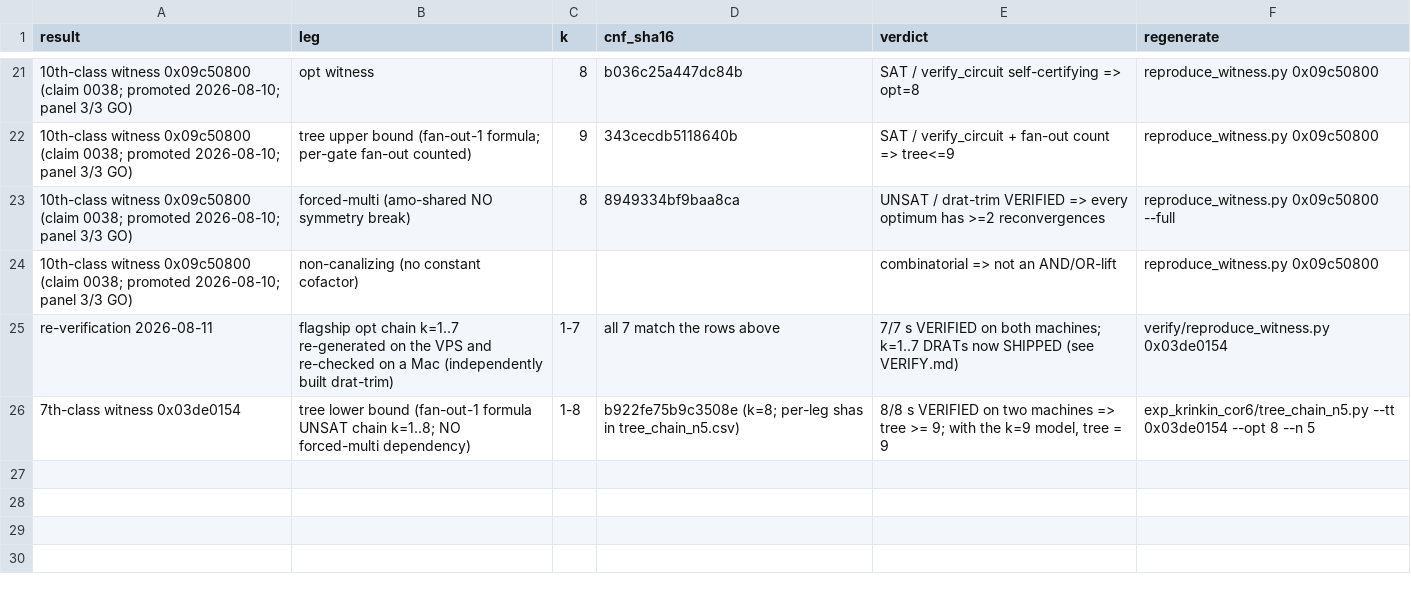
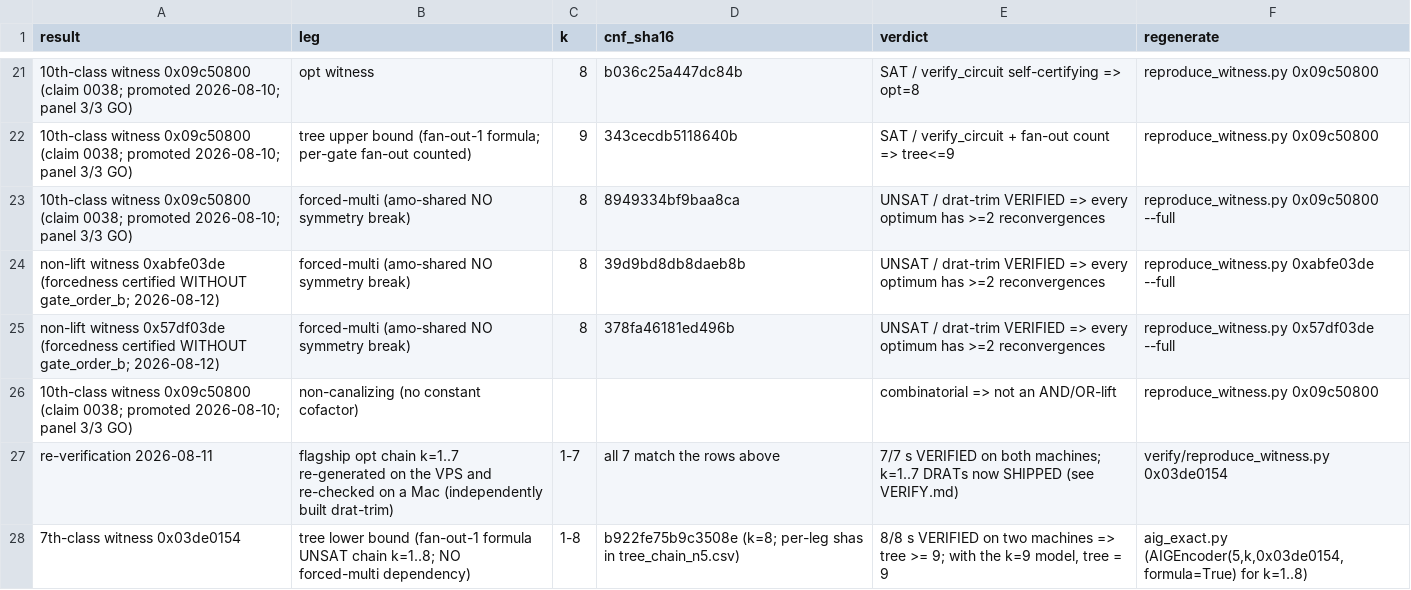
Before and after one commit to totobusnello/unit-gap-artefacts, a CSV file: theorem7/verify/manifest.csv, drawn as a sheet; only a part is shown, gaps mark what is left out; addresses are those after the commit; the diff names each change by its address in the sheet, - before the commit and + after, or states it on an @@ line.

Commit message:
All four non-lift witnesses are now certified without the ordering lemma
Two of the four -- 0xabfe03de and 0x57df03de -- carried their forced-multi
certificate through a proved WLOG gate-ordering rather than the plain-DRAT path,
so this bundle described a split: F5 >= 13 needing no symmetry-breaking argument,
and F5 >= 15 additionally resting on that lemma.

The split is gone. Re-running the at-most-one-shared query for both with the
ordering switched off returns UNSAT for each, drat-trim s VERIFIED, in 214 s and
180 s. Both CNF hashes are now pinned in verify/manifest.csv, and both regenerate
byte-identically from the encoder in this bundle -- verified from inside a fresh
checkout, not from the tree that produced them. So F5 >= 15 stands entirely on the
certified path and nothing here rests on gate_order_b.

Why it was open is worth stating, because it was our limit and not the method's.
Earlier attempts ran under caps of minutes and we read the non-result as the no-SB
path not reaching these two. It reaches them in three minutes.

Also corrects two entries in the regenerate column, which promises a reader "run
this and you get this SHA". The two new rows first cited a script that does not
travel in this bundle; they now cite reproduce_witness.py <tt> --full, which does.
And the tree lower-bound row -- already published here -- cited a private script
for the k=1..8 chain; it now names the shipped encoder and the exact call.

encoder/aig_exact.py gains an audit facility used for the paper's weakest link: a
relax= flag that runs the encoder outside its own canonical space, so the structural
constraints claimed to be without loss of generality can be switched off and
re-certified rather than argued. It is documented as an auditing tool and never a
way to produce a claim. Default behaviour is unchanged, and every CNF hash pinned
here regenerates byte-identically with the flag unused.

```diff
--- a/theorem7/verify/manifest.csv
+++ b/theorem7/verify/manifest.csv
+row 24: non-lift witness 0xabfe03de (forcedness certified WITHOUT gate_order_b; 2026-08-12) | forced-multi (amo-shared NO symmetry break) | 8 | 39d9bd8db8daeb8b | UNSAT / drat-trim VERIFIED => every optimum has >=2 reconvergences | reproduce_witness.py 0xabfe03de --full
+row 25: non-lift witness 0x57df03de (forcedness certified WITHOUT gate_order_b; 2026-08-12) | forced-multi (amo-shared NO symmetry break) | 8 | 378fa46181ed496b | UNSAT / drat-trim VERIFIED => every optimum has >=2 reconvergences | reproduce_witness.py 0x57df03de --full
-F28 (regenerate): exp_krinkin_cor6/tree_chain_n5.py --tt 0x03de0154 --opt 8 --n 5
+F28 (regenerate): aig_exact.py (AIGEncoder(5,k,0x03de0154,formula=True) for k=1..8)
```
Also changed, not shown: 4 other files.
